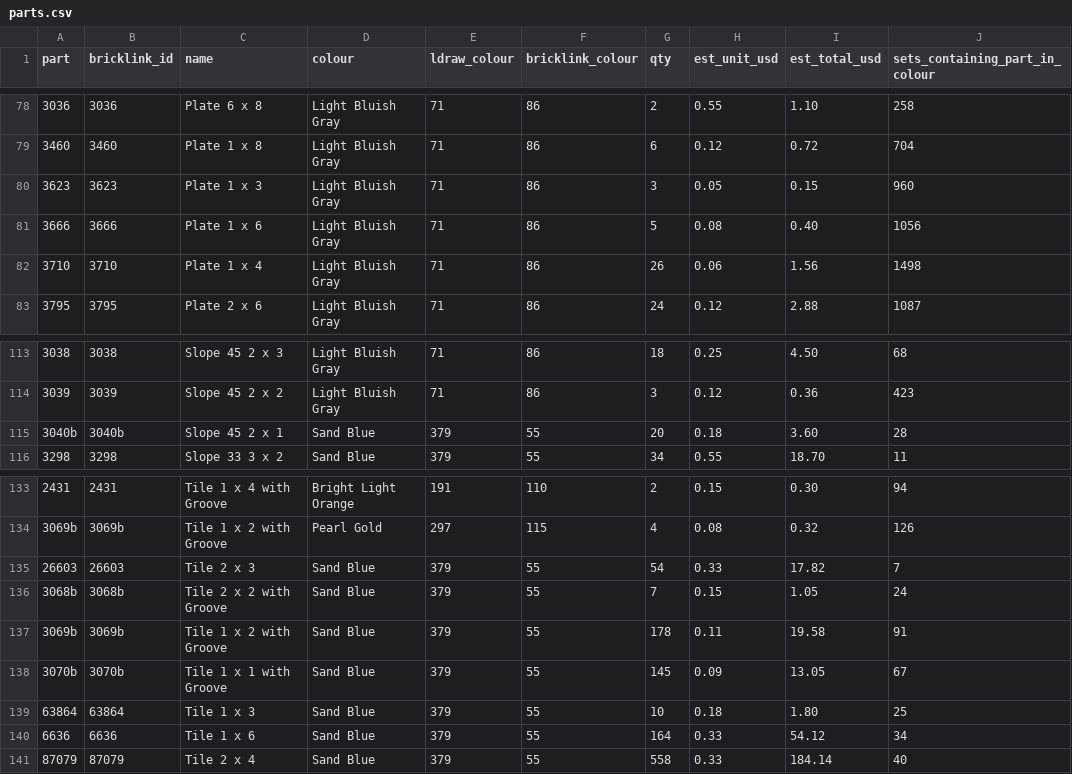
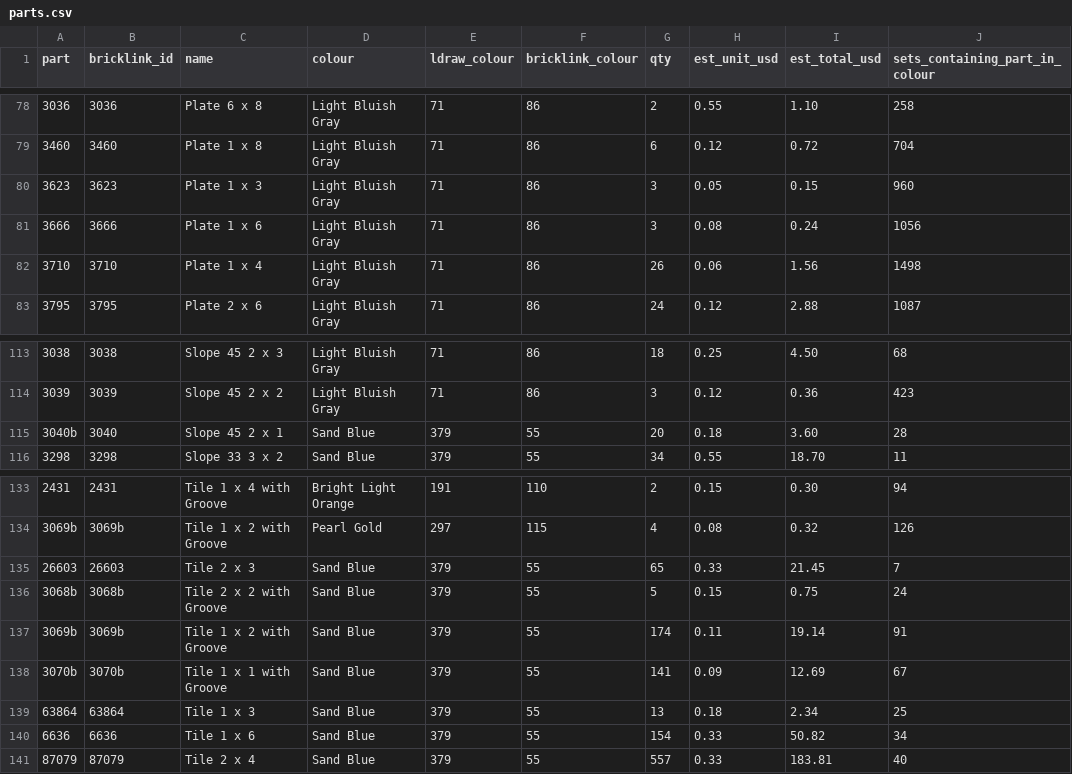
Before and after one commit to nskpaun/NatesApps, a CSV file: night-array/kit/lego/station/parts.csv, drawn as a sheet; only a part is shown, gaps mark what is left out; the diff covers the shown part only.

```diff
--- a/night-array/kit/lego/station/parts.csv
+++ b/night-array/kit/lego/station/parts.csv
@@ -80,3 +80,3 @@ part,bricklink_id,name,colour,ldraw_colour,bricklink_colour,qty,est_unit_usd,est
 3623,3623,Plate 1 x 3,Light Bluish Gray,71,86,3,0.05,0.15,960
-3666,3666,Plate 1 x 6,Light Bluish Gray,71,86,5,0.08,0.40,1056
+3666,3666,Plate 1 x 6,Light Bluish Gray,71,86,3,0.08,0.24,1056
 3710,3710,Plate 1 x 4,Light Bluish Gray,71,86,26,0.06,1.56,1498
@@ -114,3 +114,3 @@ part,bricklink_id,name,colour,ldraw_colour,bricklink_colour,qty,est_unit_usd,est
 3039,3039,Slope 45 2 x 2,Light Bluish Gray,71,86,3,0.12,0.36,423
-3040b,3040b,Slope 45 2 x 1,Sand Blue,379,55,20,0.18,3.60,28
+3040b,3040,Slope 45 2 x 1,Sand Blue,379,55,20,0.18,3.60,28
 3298,3298,Slope 33 3 x 2,Sand Blue,379,55,34,0.55,18.70,11
@@ -134,8 +134,8 @@ part,bricklink_id,name,colour,ldraw_colour,bricklink_colour,qty,est_unit_usd,est
 3069b,3069b,Tile 1 x 2 with Groove,Pearl Gold,297,115,4,0.08,0.32,126
-26603,26603,Tile 2 x 3,Sand Blue,379,55,54,0.33,17.82,7
-3068b,3068b,Tile 2 x 2 with Groove,Sand Blue,379,55,7,0.15,1.05,24
-3069b,3069b,Tile 1 x 2 with Groove,Sand Blue,379,55,178,0.11,19.58,91
-3070b,3070b,Tile 1 x 1 with Groove,Sand Blue,379,55,145,0.09,13.05,67
-63864,63864,Tile 1 x 3,Sand Blue,379,55,10,0.18,1.80,25
-6636,6636,Tile 1 x 6,Sand Blue,379,55,164,0.33,54.12,34
-87079,87079,Tile 2 x 4,Sand Blue,379,55,558,0.33,184.14,40
+26603,26603,Tile 2 x 3,Sand Blue,379,55,65,0.33,21.45,7
+3068b,3068b,Tile 2 x 2 with Groove,Sand Blue,379,55,5,0.15,0.75,24
+3069b,3069b,Tile 1 x 2 with Groove,Sand Blue,379,55,174,0.11,19.14,91
+3070b,3070b,Tile 1 x 1 with Groove,Sand Blue,379,55,141,0.09,12.69,67
+63864,63864,Tile 1 x 3,Sand Blue,379,55,13,0.18,2.34,25
+6636,6636,Tile 1 x 6,Sand Blue,379,55,154,0.33,50.82,34
+87079,87079,Tile 2 x 4,Sand Blue,379,55,557,0.33,183.81,40
```
Also changed, not shown: 60 edited cells elsewhere in this file, night-array/kit/lego/station/lite/parts.csv, 33 other files.
